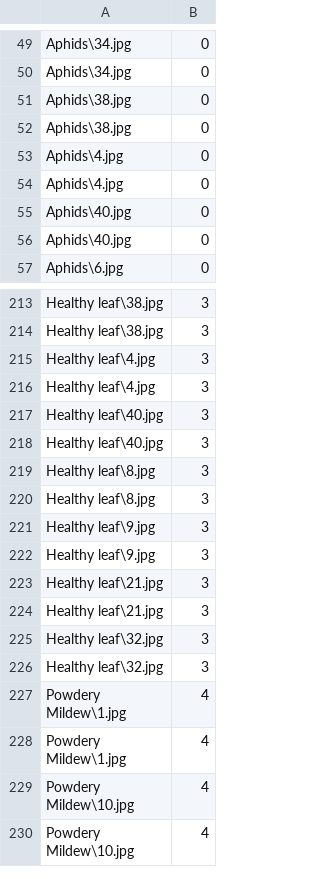
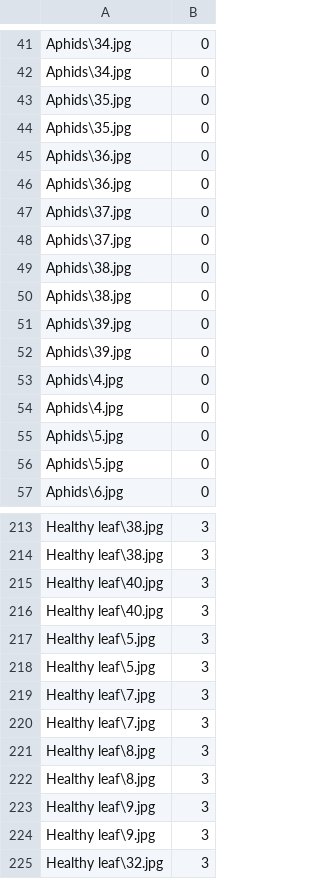
Before and after one commit to QuietXO/CNN_Basics, a CSV file: CottonDisease/data/cotton/train_data.csv, drawn as a sheet; only a part is shown, gaps mark what is left out; the shorter side is filled out with more unchanged rows; the diff covers the shown part only.

```diff
--- a/CottonDisease/data/cotton/train_data.csv
+++ b/CottonDisease/data/cotton/train_data.csv
@@ -50,8 +42,16 @@ Aphids\34.jpg,0
 Aphids\34.jpg,0
+Aphids\35.jpg,0
+Aphids\35.jpg,0
+Aphids\36.jpg,0
+Aphids\36.jpg,0
+Aphids\37.jpg,0
+Aphids\37.jpg,0
 Aphids\38.jpg,0
 Aphids\38.jpg,0
+Aphids\39.jpg,0
+Aphids\39.jpg,0
 Aphids\4.jpg,0
 Aphids\4.jpg,0
-Aphids\40.jpg,0
-Aphids\40.jpg,0
+Aphids\5.jpg,0
+Aphids\5.jpg,0
 Aphids\6.jpg,0
@@ -214,6 +214,8 @@ Healthy leaf\38.jpg,3
 Healthy leaf\38.jpg,3
-Healthy leaf\4.jpg,3
-Healthy leaf\4.jpg,3
 Healthy leaf\40.jpg,3
 Healthy leaf\40.jpg,3
+Healthy leaf\5.jpg,3
+Healthy leaf\5.jpg,3
+Healthy leaf\7.jpg,3
+Healthy leaf\7.jpg,3
 Healthy leaf\8.jpg,3
@@ -222,4 +224,2 @@ Healthy leaf\9.jpg,3
 Healthy leaf\9.jpg,3
-Healthy leaf\21.jpg,3
-Healthy leaf\21.jpg,3
 Healthy leaf\32.jpg,3
```
Also changed, not shown: 32 added rows, 40 removed rows and 22 edited cells elsewhere in this file, 3 other files.
